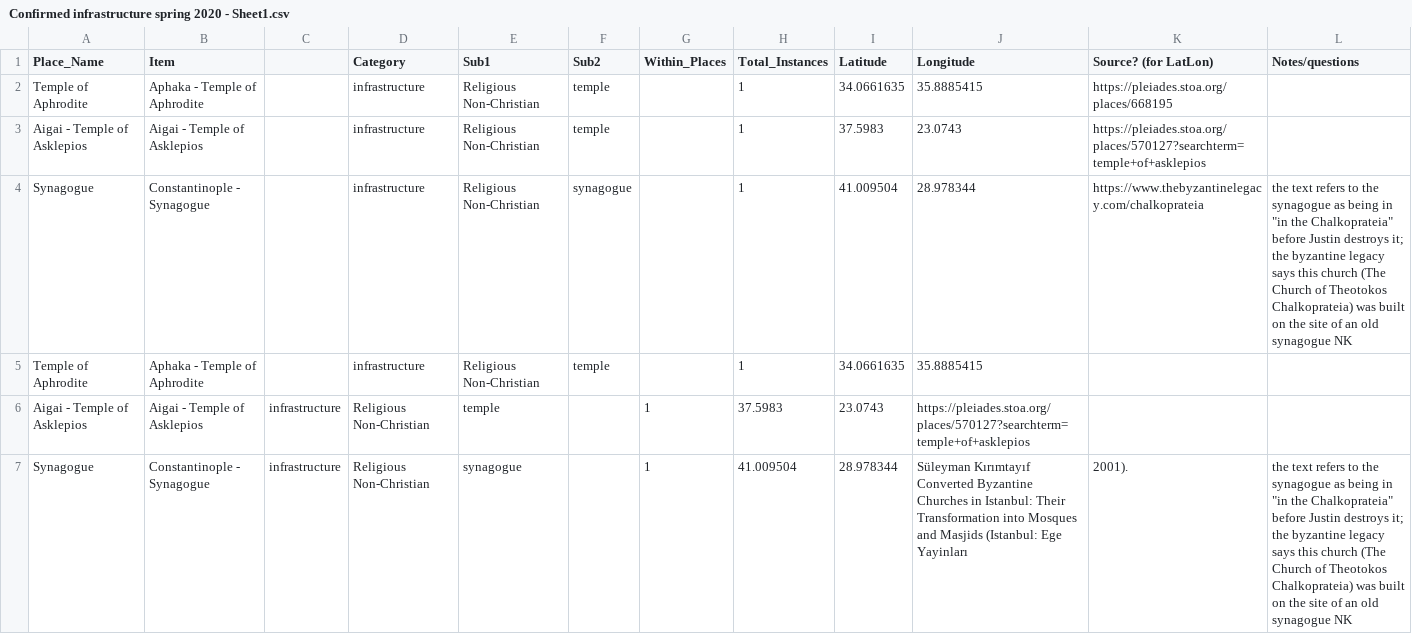
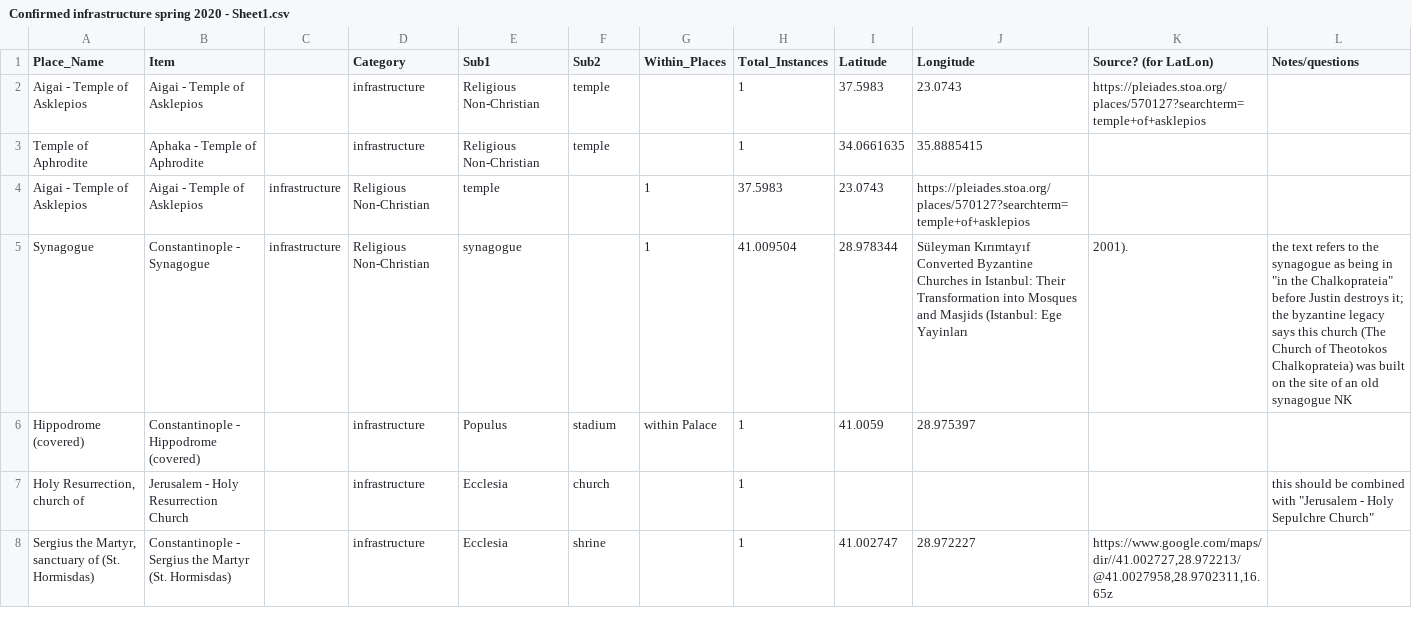
Before and after one commit to The-Travelers-Lab/Theophanes-Geography-Project, a CSV file: Datasets/Confirmed infrastructure spring 2020 - Sheet1.csv, drawn as a sheet; only a part is shown; the shorter side is filled out with more unchanged rows.

Commit message:
Update Confirmed infrastructure spring 2020 - Sheet1.csv

```diff
--- a/Datasets/Confirmed infrastructure spring 2020 - Sheet1.csv
+++ b/Datasets/Confirmed infrastructure spring 2020 - Sheet1.csv
@@ -1,5 +1,3 @@
 Place_Name,Item,,Category,Sub1,Sub2,Within_Places,Total_Instances,Latitude,Longitude,Source? (for LatLon),Notes/questions
-Temple of Aphrodite,Aphaka - Temple of Aphrodite,,infrastructure,Religious Non-Christian,temple,,1,34.0661635,35.8885415,https://pleiades.stoa.org/places/668195,
 Aigai - Temple of Asklepios,Aigai - Temple of Asklepios,,infrastructure,Religious Non-Christian,temple,,1,37.5983,23.0743,https://pleiades.stoa.org/places/570127?searchterm=temple+of+asklepios,
-Synagogue,Constantinople - Synagogue,,infrastructure,Religious Non-Christian,synagogue,,1,41.009504,28.978344,https://www.thebyzantinelegacy.com/chalkoprateia,"the text refers to the synagogue as being in ""in the Chalkoprateia"" before Justin destroys it; the byzantine legacy says this church (The Church of Theotokos Chalkoprateia) was built on the site of an old synagogue NK"
 Temple of Aphrodite,Aphaka - Temple of Aphrodite,,infrastructure,Religious Non-Christian,temple,,1,34.0661635,35.8885415,,
```
